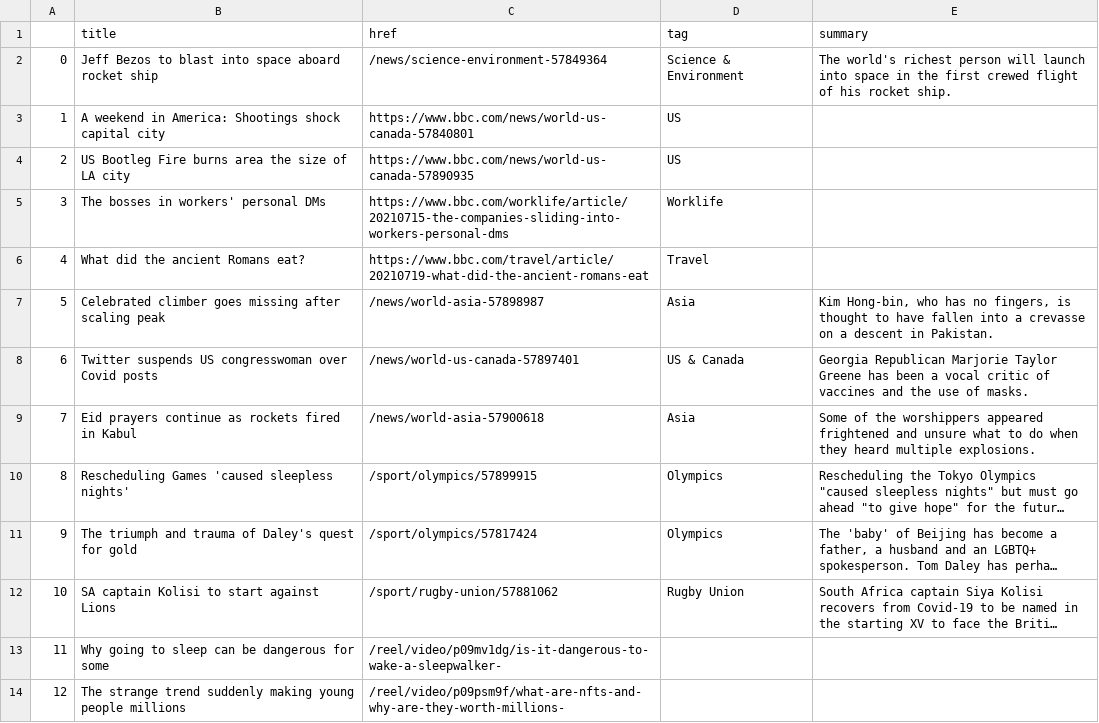
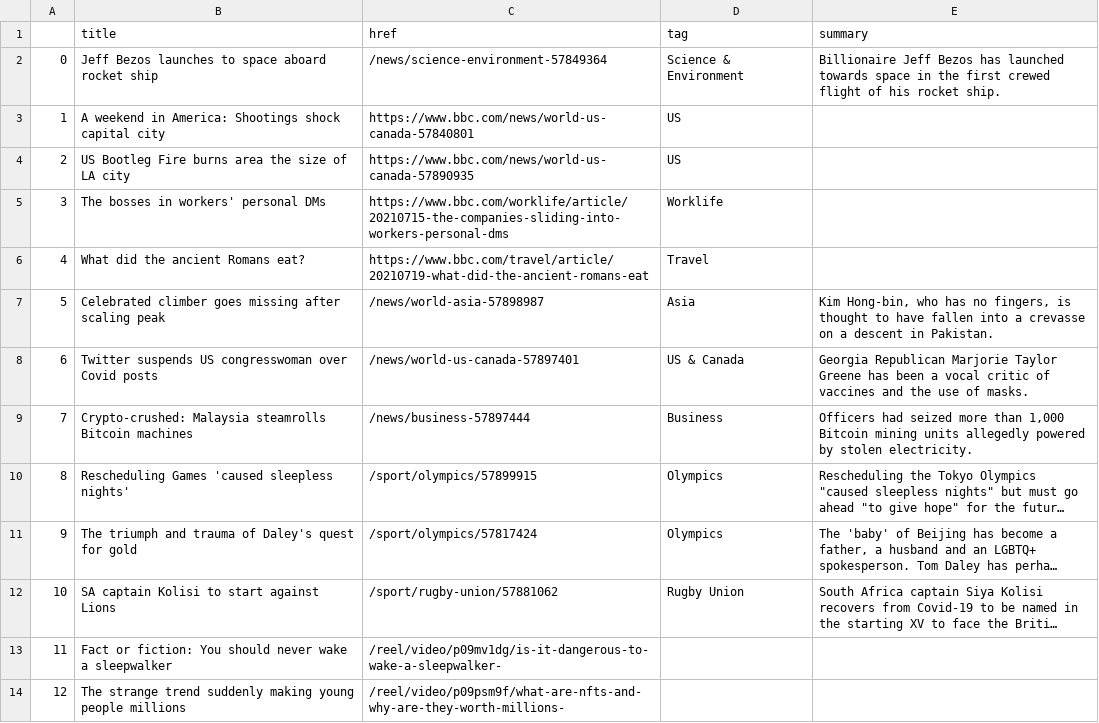
Before and after one commit to jsoma/automatic-scraper, a CSV file: bbc-headlines.csv, drawn as a sheet; only a part is shown; long unchanged cells end in …; the diff names each change by its address in the sheet, - before the commit and + after, or states it on an @@ line.

```diff
--- a/bbc-headlines.csv
+++ b/bbc-headlines.csv
-B2 (title): Jeff Bezos to blast into space aboard…
+B2 (title): Jeff Bezos launches to space aboard…
-E2 (summary): The world's richest person will launch into space in…
+E2 (summary): Billionaire Jeff Bezos has launched towards space in…
-B9 (title): Eid prayers continue as rockets fired in Kabul
+B9 (title): Crypto-crushed: Malaysia steamrolls Bitcoin machines
-C9 (href): /news/world-asia-57900618
+C9 (href): /news/business-57897444
-D9 (tag): Asia
+D9 (tag): Business
-E9 (summary): Some of the worshippers appeared frightened and unsure what to do when they heard multiple explosions.
+E9 (summary): Officers had seized more than 1,000 Bitcoin mining units allegedly powered by stolen electricity.
-B13 (title): Why going to sleep can be dangerous for some
+B13 (title): Fact or fiction: You should never wake a sleepwalker
```
